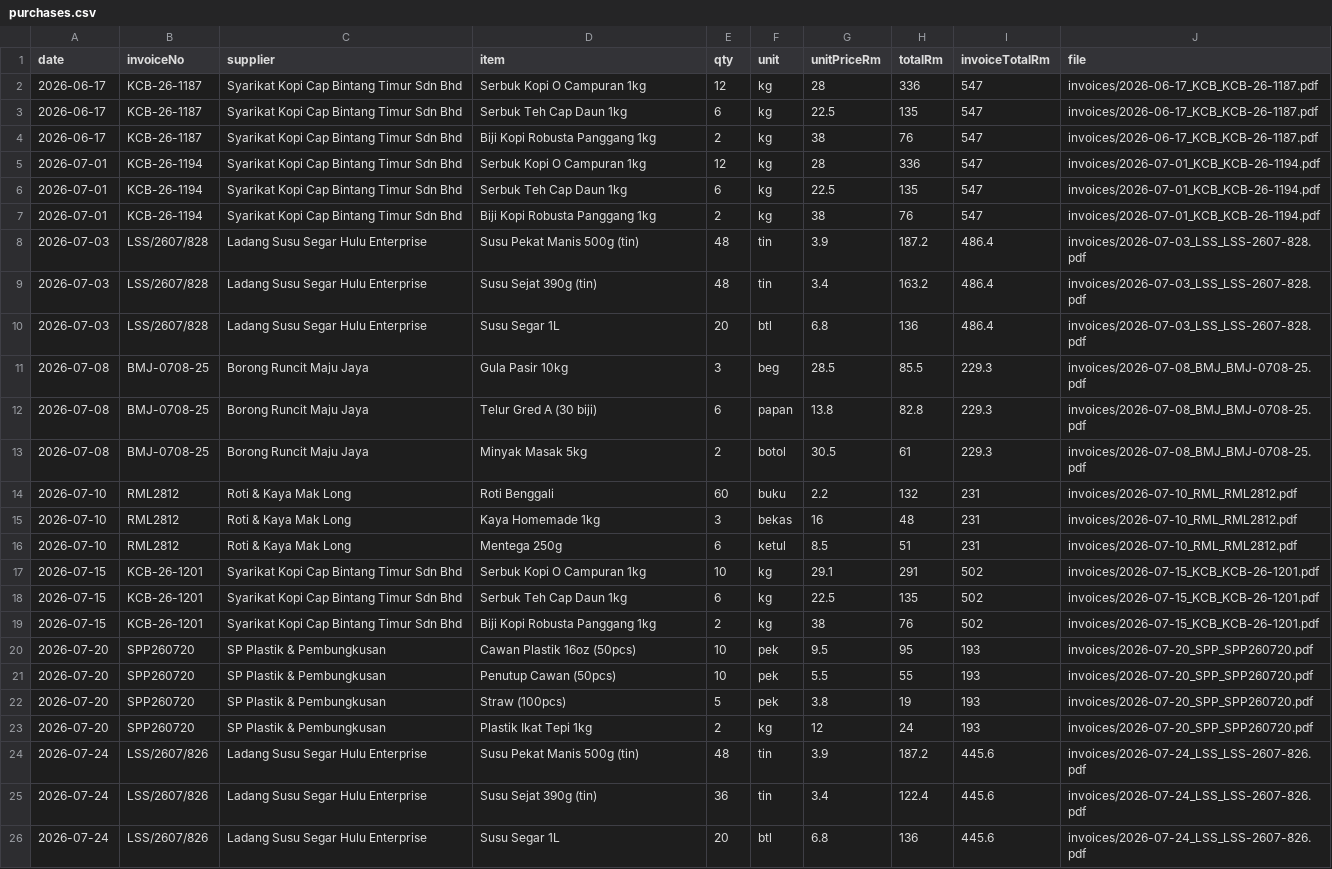
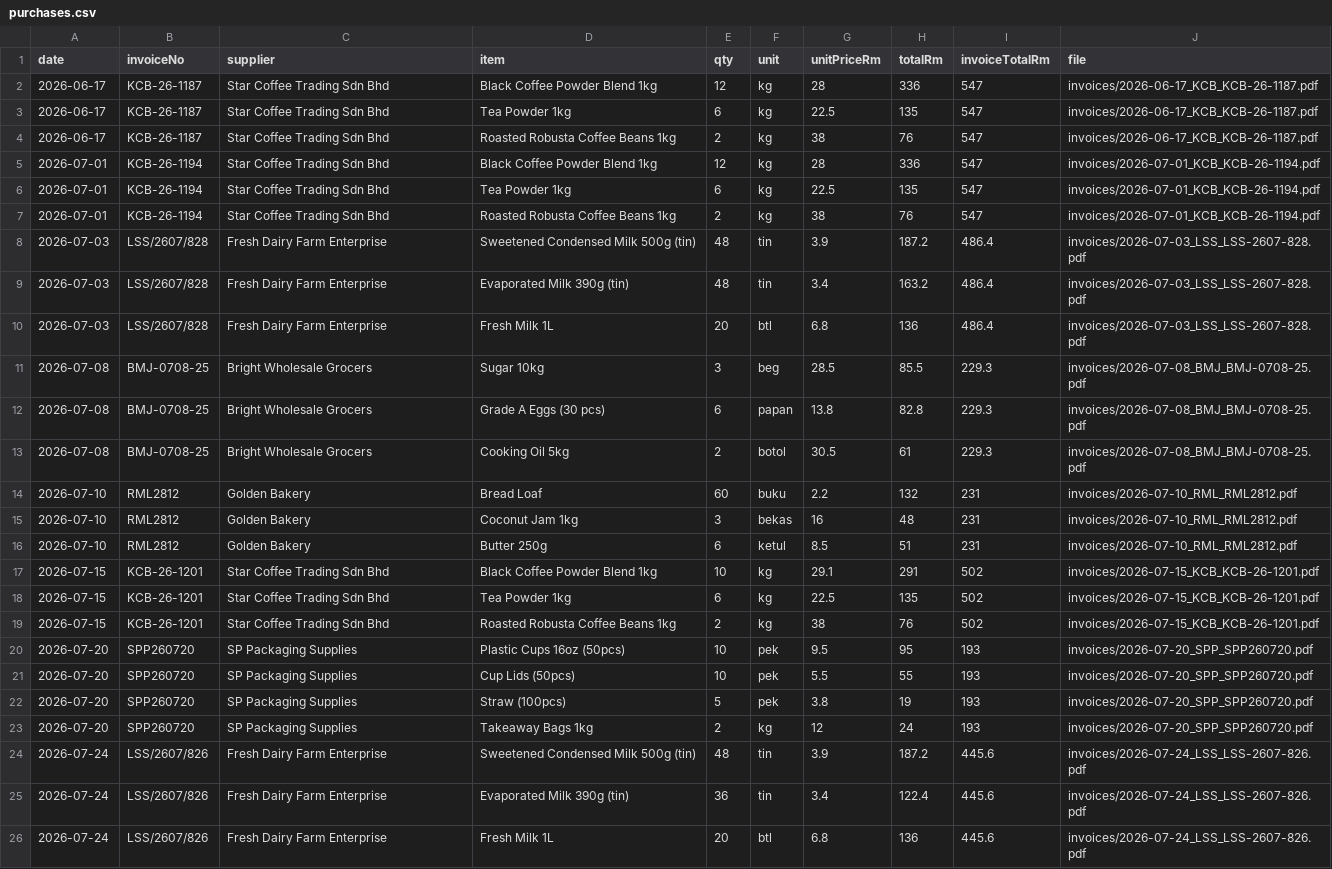
Before and after one commit to rnl180/bizdecide, a CSV file: public/demo/purchases.csv, drawn as a sheet; only a part is shown; the diff covers the shown part only; the diff names each change by its address in the sheet, - before the commit and + after, or states it on an @@ line.

```diff
--- a/public/demo/purchases.csv
+++ b/public/demo/purchases.csv
-C2:C7 (supplier): Syarikat Kopi Cap Bintang Timur Sdn Bhd
+C2:C7 (supplier): Star Coffee Trading Sdn Bhd
-D2 (item): Serbuk Kopi O Campuran 1kg
+D2 (item): Black Coffee Powder Blend 1kg
-D3 (item): Serbuk Teh Cap Daun 1kg
+D3 (item): Tea Powder 1kg
-D4 (item): Biji Kopi Robusta Panggang 1kg
+D4 (item): Roasted Robusta Coffee Beans 1kg
-D5 (item): Serbuk Kopi O Campuran 1kg
+D5 (item): Black Coffee Powder Blend 1kg
-D6 (item): Serbuk Teh Cap Daun 1kg
+D6 (item): Tea Powder 1kg
-D7 (item): Biji Kopi Robusta Panggang 1kg
+D7 (item): Roasted Robusta Coffee Beans 1kg
-C8:C10 (supplier): Ladang Susu Segar Hulu Enterprise
+C8:C10 (supplier): Fresh Dairy Farm Enterprise
-D8 (item): Susu Pekat Manis 500g (tin)
+D8 (item): Sweetened Condensed Milk 500g (tin)
-D9 (item): Susu Sejat 390g (tin)
+D9 (item): Evaporated Milk 390g (tin)
-D10 (item): Susu Segar 1L
+D10 (item): Fresh Milk 1L
-C11:C13 (supplier): Borong Runcit Maju Jaya
+C11:C13 (supplier): Bright Wholesale Grocers
-D11 (item): Gula Pasir 10kg
+D11 (item): Sugar 10kg
-D12 (item): Telur Gred A (30 biji)
+D12 (item): Grade A Eggs (30 pcs)
-D13 (item): Minyak Masak 5kg
+D13 (item): Cooking Oil 5kg
-C14:C16 (supplier): Roti & Kaya Mak Long
+C14:C16 (supplier): Golden Bakery
-D14 (item): Roti Benggali
+D14 (item): Bread Loaf
-D15 (item): Kaya Homemade 1kg
+D15 (item): Coconut Jam 1kg
-D16 (item): Mentega 250g
+D16 (item): Butter 250g
-C17:C19 (supplier): Syarikat Kopi Cap Bintang Timur Sdn Bhd
+C17:C19 (supplier): Star Coffee Trading Sdn Bhd
-D17 (item): Serbuk Kopi O Campuran 1kg
+D17 (item): Black Coffee Powder Blend 1kg
-D18 (item): Serbuk Teh Cap Daun 1kg
+D18 (item): Tea Powder 1kg
-D19 (item): Biji Kopi Robusta Panggang 1kg
+D19 (item): Roasted Robusta Coffee Beans 1kg
-C20:C23 (supplier): SP Plastik & Pembungkusan
+C20:C23 (supplier): SP Packaging Supplies
-D20 (item): Cawan Plastik 16oz (50pcs)
+D20 (item): Plastic Cups 16oz (50pcs)
-D21 (item): Penutup Cawan (50pcs)
+D21 (item): Cup Lids (50pcs)
-D23 (item): Plastik Ikat Tepi 1kg
+D23 (item): Takeaway Bags 1kg
-C24:C26 (supplier): Ladang Susu Segar Hulu Enterprise
+C24:C26 (supplier): Fresh Dairy Farm Enterprise
-D24 (item): Susu Pekat Manis 500g (tin)
+D24 (item): Sweetened Condensed Milk 500g (tin)
-D25 (item): Susu Sejat 390g (tin)
+D25 (item): Evaporated Milk 390g (tin)
-D26 (item): Susu Segar 1L
+D26 (item): Fresh Milk 1L
```
Also changed, not shown: 107 edited cells elsewhere in this file, demo/kedai-kopi-aminah/bank/bank_statement_2026-09.csv, demo/kedai-kopi-aminah/invoices/_index_ground_truth.csv, 24 other files.
